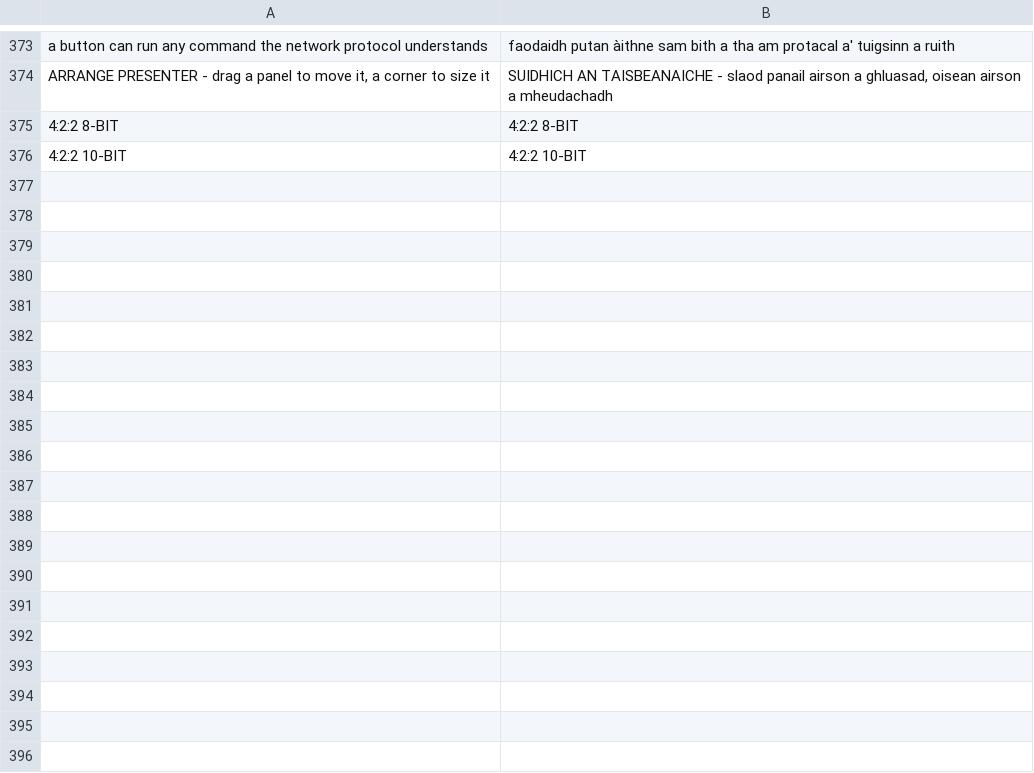
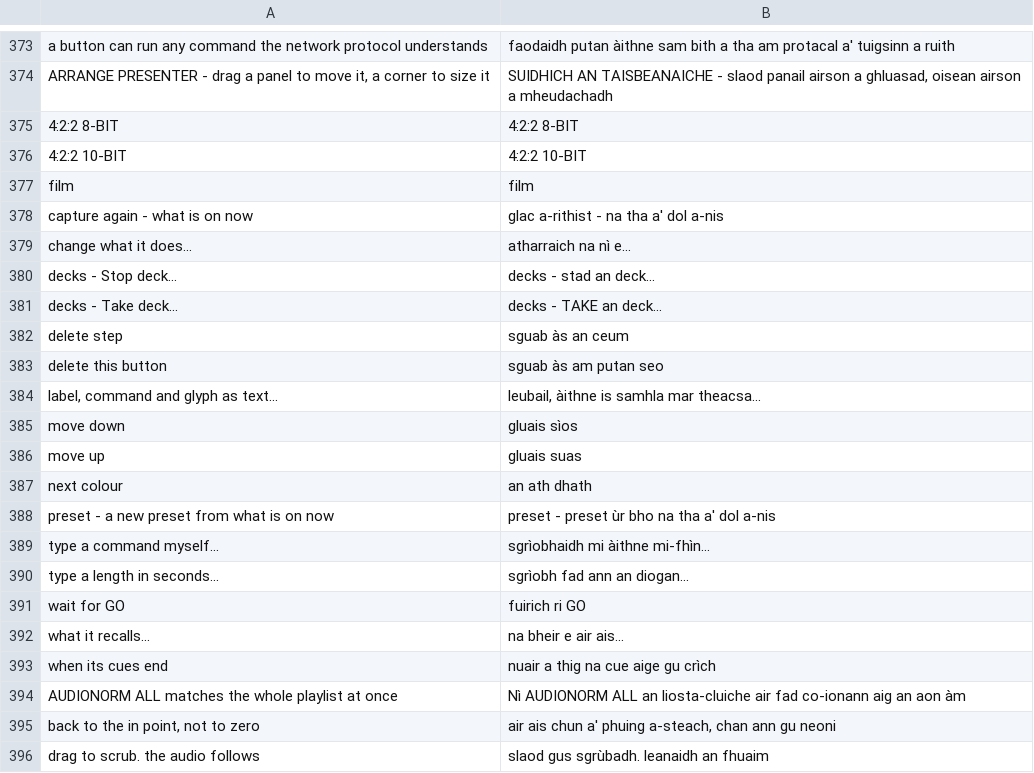
Before and after one commit to Utopian-Academy/Deckboy, a TSV file: data/lang/gd.tsv, drawn as a sheet; only a part is shown, gaps mark what is left out; the diff covers the shown part only.

```diff
--- a/data/lang/gd.tsv
+++ b/data/lang/gd.tsv
@@ -376 +376,21 @@ ARRANGE PRESENTER  -  drag a panel to move it, a corner to size it	SUIDHICH AN T
 4:2:2  10-BIT	4:2:2  10-BIT
+film	film
+capture again - what is on now	glac a-rithist - na tha a' dol a-nis
+change what it does...	atharraich na nì e...
+decks - Stop deck...	decks - stad an deck...
+decks - Take deck...	decks - TAKE an deck...
+delete step	sguab às an ceum
+delete this button	sguab às am putan seo
+label, command and glyph as text...	leubail, àithne is samhla mar theacsa...
+move down	gluais sìos
+move up	gluais suas
+next colour	an ath dhath
+preset - a new preset from what is on now	preset - preset ùr bho na tha a' dol a-nis
+type a command myself...	sgrìobhaidh mi àithne mi-fhìn...
+type a length in seconds...	sgrìobh fad ann an diogan...
+wait for GO	fuirich ri GO
+what it recalls...	na bheir e air ais...
+when its cues end	nuair a thig na cue aige gu crìch
+AUDIONORM ALL matches the whole playlist at once	Nì AUDIONORM ALL an liosta-cluiche air fad co-ionann aig an aon àm
+back to the in point, not to zero	air ais chun a' phuing a-steach, chan ann gu neoni
+drag to scrub. the audio follows	slaod gus sgrùbadh. leanaidh an fhuaim
```
Also changed, not shown: 27 added rows elsewhere in this file, data/lang/ar.tsv, data/lang/is.tsv, 25 other files.
